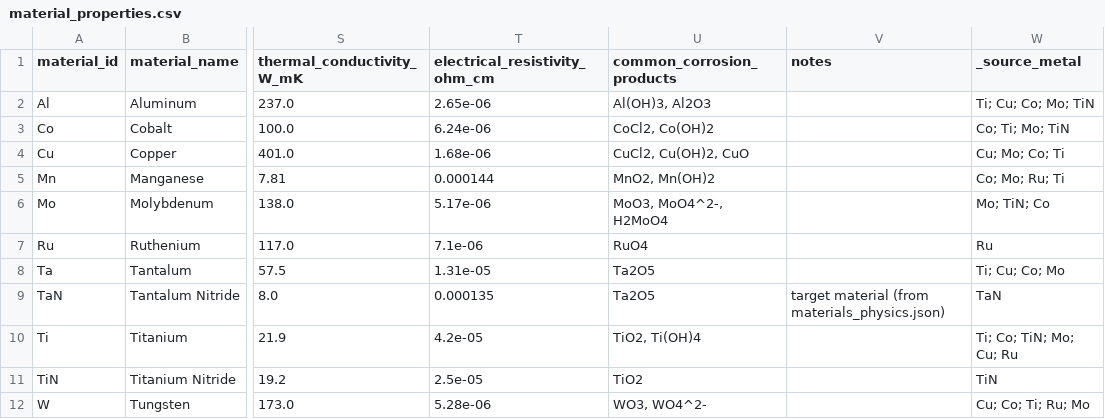
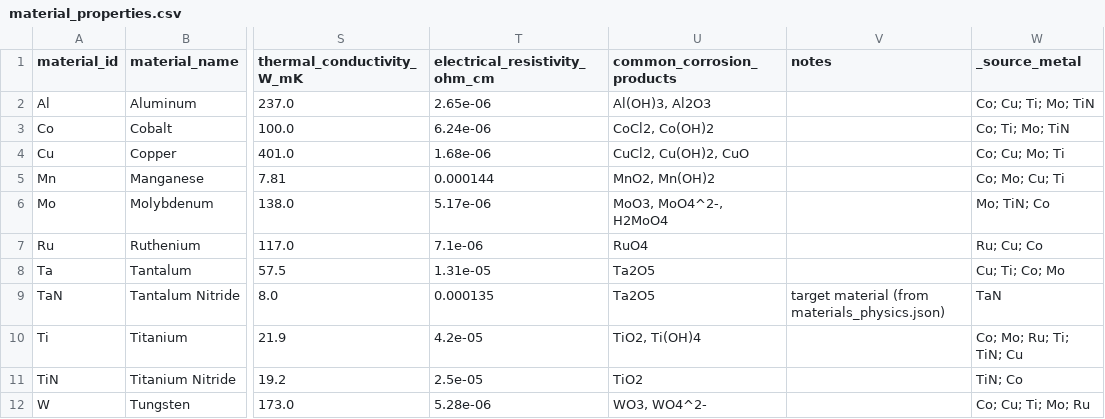
Before and after one commit to MarkLin19941028/Corrosion-simulator, a CSV file: data/raw/material_properties.csv, drawn as a sheet; only a part is shown, gaps mark what is left out; the diff names each change by its address in the sheet, - before the commit and + after, or states it on an @@ line.

```diff
--- a/data/raw/material_properties.csv
+++ b/data/raw/material_properties.csv
-W2 (_source_metal): Ti; Cu; Co; Mo; TiN
+W2 (_source_metal): Co; Cu; Ti; Mo; TiN
-W4 (_source_metal): Cu; Mo; Co; Ti
+W4 (_source_metal): Co; Cu; Mo; Ti
-W5 (_source_metal): Co; Mo; Ru; Ti
+W5 (_source_metal): Co; Mo; Cu; Ti
-W7 (_source_metal): Ru
+W7 (_source_metal): Ru; Cu; Co
-W8 (_source_metal): Ti; Cu; Co; Mo
+W8 (_source_metal): Cu; Ti; Co; Mo
-W10 (_source_metal): Ti; Co; TiN; Mo; Cu; Ru
+W10 (_source_metal): Co; Mo; Ru; Ti; TiN; Cu
-W11 (_source_metal): TiN
+W11 (_source_metal): TiN; Co
-W12 (_source_metal): Cu; Co; Ti; Ru; Mo
+W12 (_source_metal): Co; Cu; Ti; Mo; Ru
```
Also changed, not shown: data/processed/data_dictionary.csv, data/processed/material_properties.csv, 22 other files.
